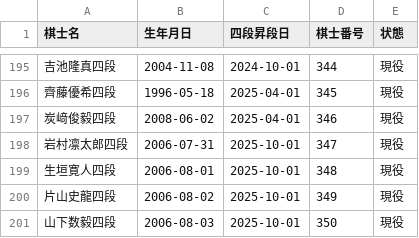
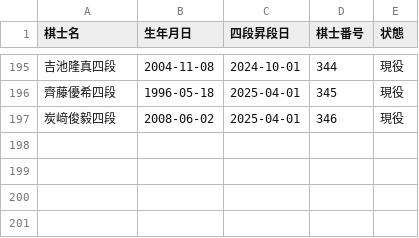
Before and after one commit to ulti-shogi/shogi-test, a CSV file: kishi.csv, drawn as a sheet; only a part is shown, gaps mark what is left out; the diff names each change by its address in the sheet, - before the commit and + after, or states it on an @@ line.

Commit message:
346 kishi.csv

```diff
--- a/kishi.csv
+++ b/kishi.csv
-row 198: 岩村凛太郎四段 | 2006-07-31 | 2025-10-01 | 347 | 現役
-row 199: 生垣寛人四段 | 2006-08-01 | 2025-10-01 | 348 | 現役
-row 200: 片山史龍四段 | 2006-08-02 | 2025-10-01 | 349 | 現役
-row 201: 山下数毅四段 | 2006-08-03 | 2025-10-01 | 350 | 現役
```
